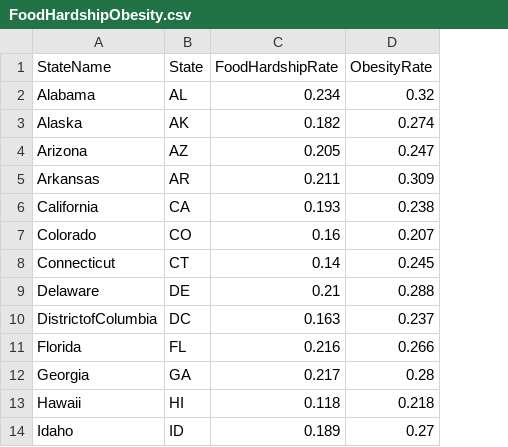
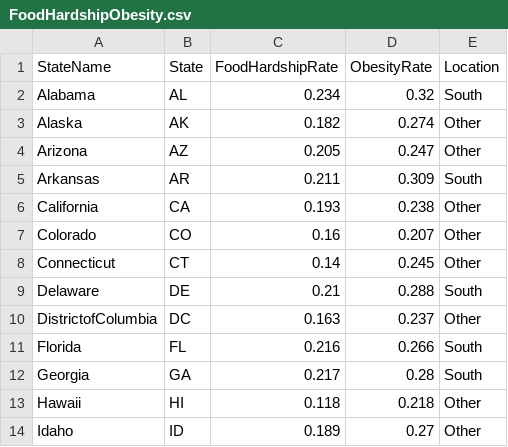
Before and after one commit to OuhscBbmc/DeSheaToothakerIntroStats, a CSV file: Data/FoodHardshipObesity.csv, drawn as a sheet; only a part is shown; the diff names each change by its address in the sheet, - before the commit and + after, or states it on an @@ line.

```diff
--- a/Data/FoodHardshipObesity.csv
+++ b/Data/FoodHardshipObesity.csv
+column E (Location), rows 2-14: South | Other | Other | South | Other | Other | Other | South | Other | South | South | Other | Other
```
Also changed, not shown: Data/SmokingTax.csv, Data/StateBirthDeathRates.csv, 32 other files.
